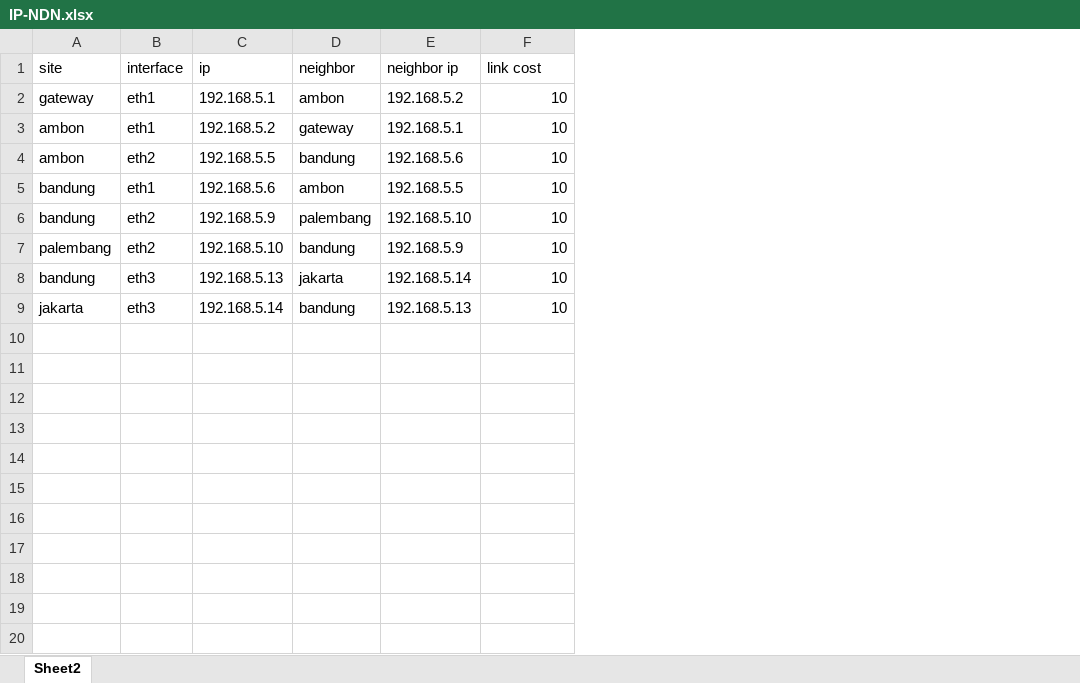
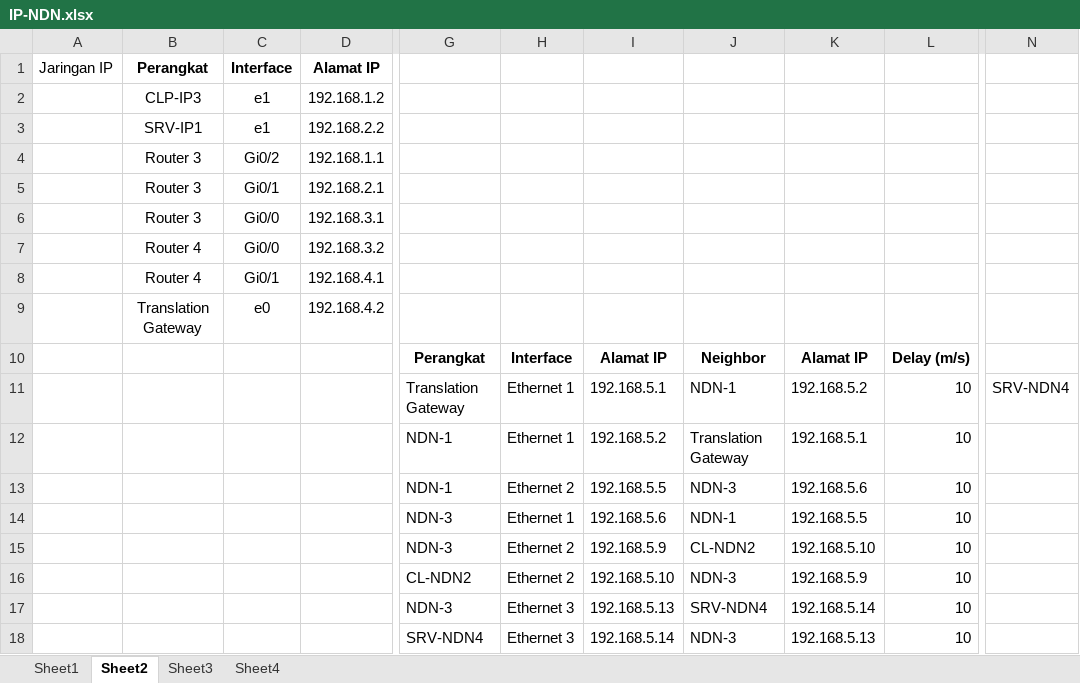
Before and after one commit to aderama2711/NLSR-Configuration, an Excel workbook: IP-NDN.xlsx, sheet Sheet2, drawn as a sheet; only a part is shown, gaps mark what is left out; values as stored, in another font and other column widths than the file's, no borders; removed rows and columns are numbered as before the commit, all else as after; rows hold the shown columns only; the diff covers the shown part only; the diff names each change by its address in the sheet, - before the commit and + after, or states it on an @@ line.

```diff
--- a/IP-NDN.xlsx (sheet Sheet2)
+++ b/IP-NDN.xlsx (sheet Sheet2)
+sheet tab: Sheet1
+sheet tab: Sheet3
+sheet tab: Sheet4
-column A (site), rows 2-9: gateway | ambon | ambon | bandung | bandung | palembang | bandung | jakarta
-column B (interface), rows 2-9: eth1 | eth1 | eth2 | eth1 | eth2 | eth2 | eth3 | eth3
+column A (Jaringan IP), empty
+column B (Perangkat), empty
+column C (Interface), empty
+column D (Alamat IP), empty
+column G, rows 11-18: Translation Gateway | NDN-1 | NDN-1 | NDN-3 | NDN-3 | CL-NDN2 | NDN-3 | SRV-NDN4
+column H, rows 11-18: Ethernet 1 | Ethernet 1 | Ethernet 2 | Ethernet 1 | Ethernet 2 | Ethernet 2 | Ethernet 3 | Ethernet 3
-column D (neighbor), rows 2-9: ambon | gateway | bandung | ambon | palembang | bandung | jakarta | bandung
+column J, rows 11-18: NDN-1 | Translation Gateway | NDN-3 | NDN-1 | CL-NDN2 | NDN-3 | SRV-NDN4 | NDN-3
+column N, row 11: SRV-NDN4
-I1: ip
+I1: (empty)
-K1: neighbor ip
+K1: (empty)
-L1: link cost
+L1: (empty)
+row 2:  | CLP-IP3 | e1 | 192.168.1.2
+row 3:  | SRV-IP1 | e1 | 192.168.2.2
+row 4:  | Router 3 | Gi0/2 | 192.168.1.1
+row 5:  | Router 3 | Gi0/1 | 192.168.2.1
+row 6:  | Router 3 | Gi0/0 | 192.168.3.1
+row 7:  | Router 4 | Gi0/0 | 192.168.3.2
+row 8:  | Router 4 | Gi0/1 | 192.168.4.1
+row 9:  | Translation Gateway | e0 | 192.168.4.2
+row 10:  |  |  |  | Perangkat | Interface | Alamat IP | Neighbor | Alamat IP | Delay (m/s)
```
Also changed, not shown: 3 added columns elsewhere in this sheet, 1 other file.
